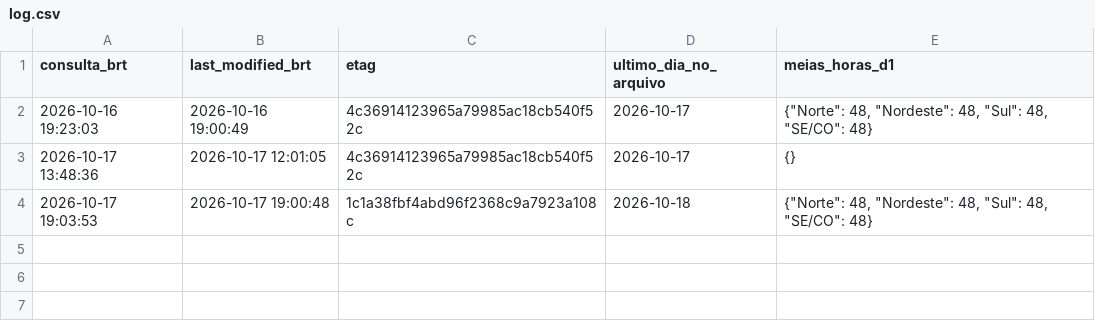
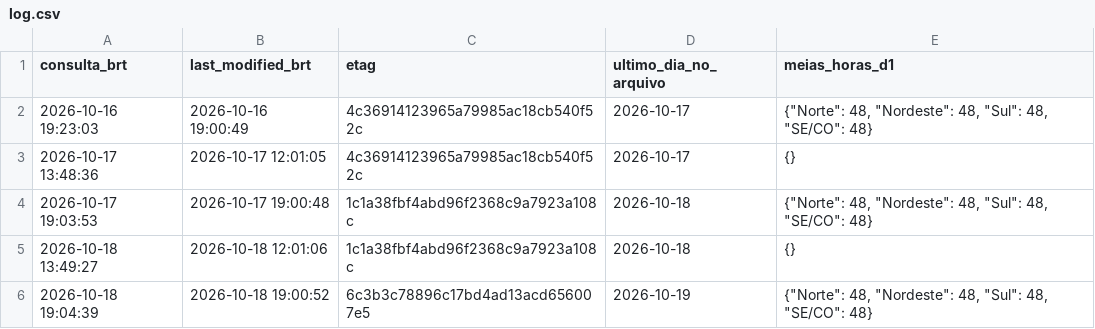
Before and after one commit to squadra22/squadra-clima, a CSV file: data/cmo_publicacao/log.csv, drawn as a sheet; the diff names each change by its address in the sheet, - before the commit and + after, or states it on an @@ line.

```diff
--- a/data/cmo_publicacao/log.csv
+++ b/data/cmo_publicacao/log.csv
+row 5: 2026-10-18 13:49:27 | 2026-10-18 12:01:06 | 1c1a38fbf4abd96f2368c9a7923a108c | 2026-10-18 | {}
+row 6: 2026-10-18 19:04:39 | 2026-10-18 19:00:52 | 6c3b3c78896c17bd4ad13acd656007e5 | 2026-10-19 | {"Norte": 48, "Nordeste": 48, "Sul": 48, "SE/CO": 48}
```
Also changed, not shown: data/cmo_publicacao/historico.csv, data/cmo_publicacao/horario.csv, 3 other files.
